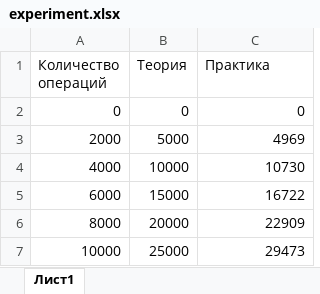
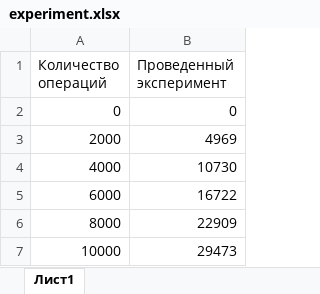
Before and after one commit to v1ab1/algorithms_lab_1, an Excel workbook: report/experiment.xlsx, sheet Лист1, drawn as a sheet; values as stored, in another font and other column widths than the file's, no borders; charts and pictures not drawn; removed rows and columns are numbered as before the commit, all else as after; the diff names each change by its address in the sheet, - before the commit and + after, or states it on an @@ line.

```diff
--- a/report/experiment.xlsx (sheet Лист1)
+++ b/report/experiment.xlsx (sheet Лист1)
-column B (Теория), rows 2-7: 0 | 5000 | 10000 | 15000 | 20000 | 25000
-B1: Практика
+B1: Проведенный эксперимент
```
Also changed, not shown: charts or pictures, 2 other files.
